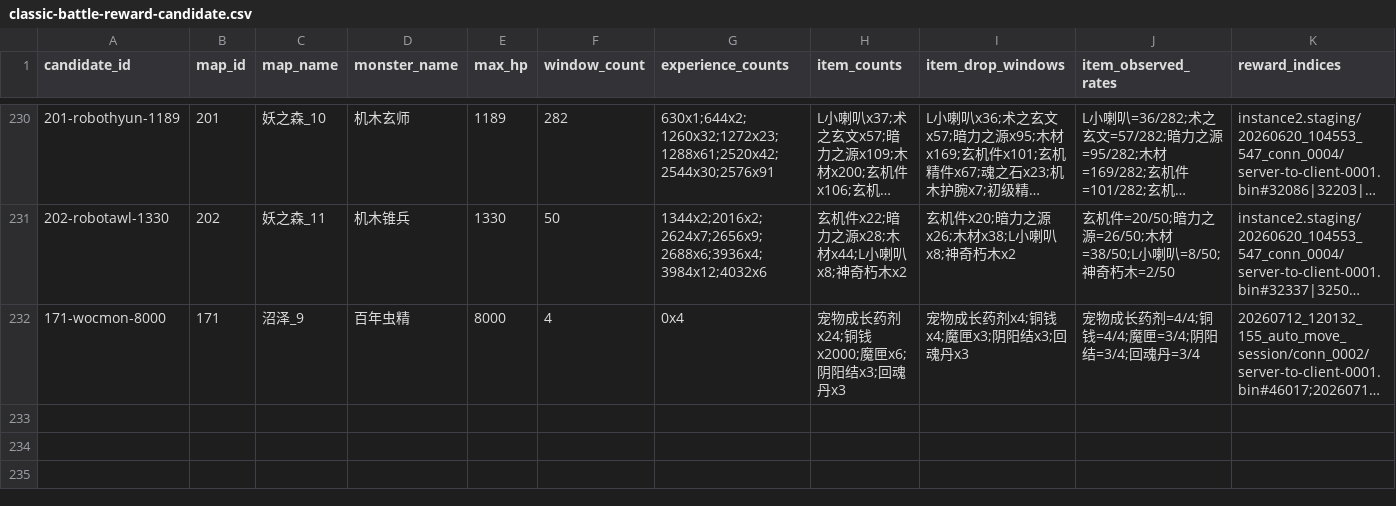
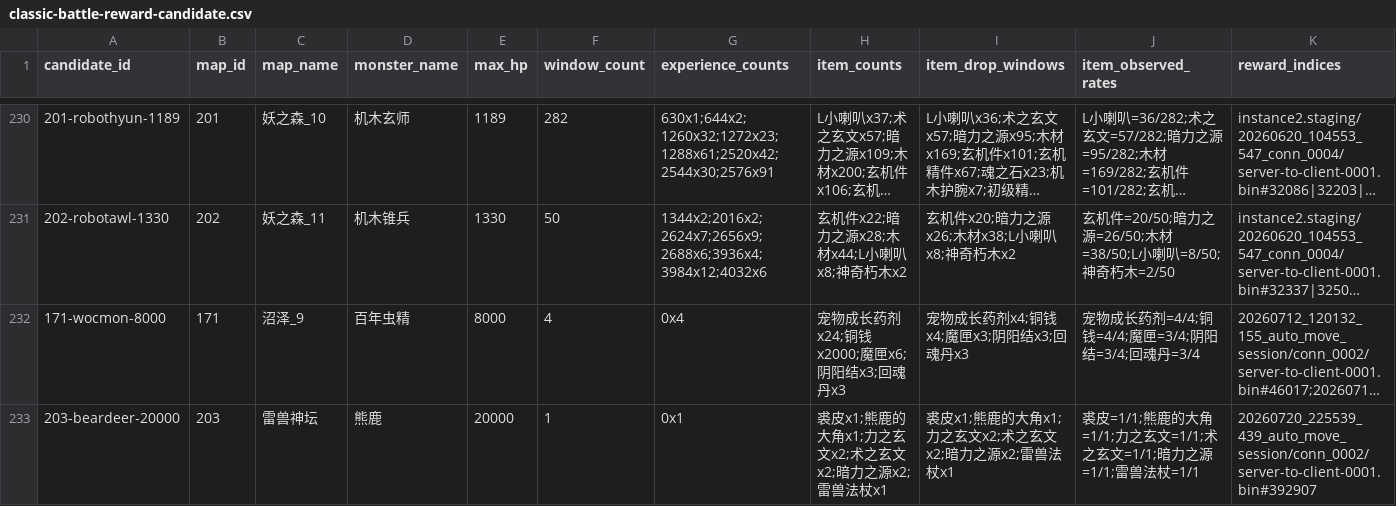
Before and after one commit to aiyouxiAAA/ai-server, a CSV file: internal/battle/config/classic-battle-reward-candidate.csv, drawn as a sheet; only a part is shown, gaps mark what is left out; long unchanged cells end in …; rows hold the shown columns only; the diff names each change by its address in the sheet, - before the commit and + after, or states it on an @@ line.

```diff
--- a/internal/battle/config/classic-battle-reward-candidate.csv
+++ b/internal/battle/config/classic-battle-reward-candidate.csv
+row 233: 203-beardeer-20000 | 203 | 雷兽神坛 | 熊鹿 | 20000 | 1 | 0x1 | 裘皮x1;熊鹿的大角x1;力之玄文x2;术之玄文x2;暗力之源x2;雷兽法杖x1 | 裘皮x1;熊鹿的大角x1;力之玄文x2;术之玄文x2;暗力之源x2;雷兽法杖x1 | 裘皮=1/1;熊鹿的大角=1/1;力之玄文=1/1;术之玄文=1/1;暗力之源=1/1;雷兽法杖=1/1 | 20260720_225539_439_auto_move_session/conn_0002/server-to-client-0001.bin#392907
```
Also changed, not shown: internal/battle/config/classic-visible-monster.csv, internal/classicdata/source/item-table.csv, 17 other files.
